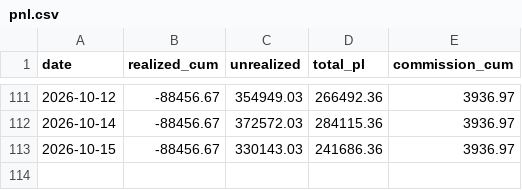
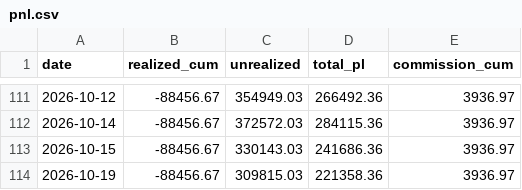
Before and after one commit to lumduan/csm-set, a CSV file: docs/live-test/graphs/pnl.csv, drawn as a sheet; only a part is shown, gaps mark what is left out; the diff names each change by its address in the sheet, - before the commit and + after, or states it on an @@ line.

```diff
--- a/docs/live-test/graphs/pnl.csv
+++ b/docs/live-test/graphs/pnl.csv
+row 114: 2026-10-19 | -88456.67 | 309815.03 | 221358.36 | 3936.97
```
Also changed, not shown: 3 other files.
